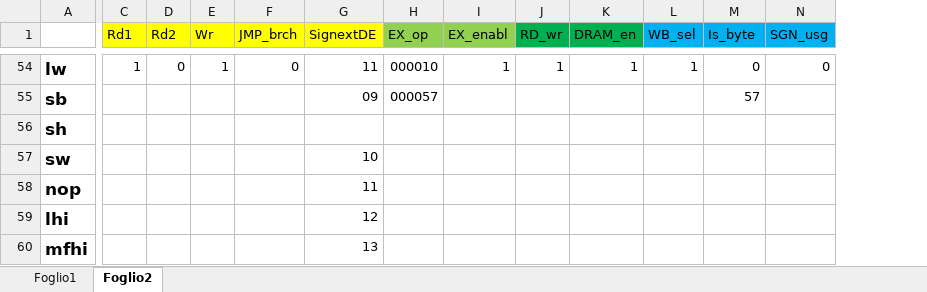
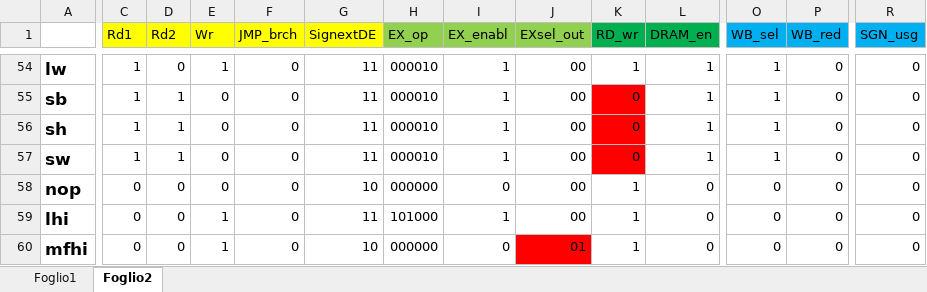
Before and after one commit to sandrosalvato94/MyDLX, an Excel workbook: ControlUnit/ControlWords.xlsx, sheet Foglio2, drawn as a sheet; only a part is shown, gaps mark what is left out; values as stored, in another font and other column widths than the file's, no borders; addresses are those after the commit; the diff covers the shown part only; the diff names each change by its address in the sheet, - before the commit and + after, or states it on an @@ line.

```diff
--- a/ControlUnit/ControlWords.xlsx (sheet Foglio2)
+++ b/ControlUnit/ControlWords.xlsx (sheet Foglio2)
+column J (EXsel_out), rows 54-60: 00 | 00 | 00 | 00 | 00 | 00 | 01
-P1: Is_byte
+P1: WB_red
-C55:C57 (Rd1): (empty)
+C55:C57 (Rd1): 1
-D55:D57 (Rd2): (empty)
+D55:D57 (Rd2): 1
-E55:E58 (Wr): (empty)
+E55:E58 (Wr): 0
-F55:F60 (JMP_brch): (empty)
+F55:F60 (JMP_brch): 0
-G55 (SignextDE): 09
+G55 (SignextDE): 11
-H55 (EX_op): 000057
+H55 (EX_op): 000010
-I55:I57 (EX_enabl): (empty)
+I55:I57 (EX_enabl): 1
-K55:K57 (RD_wr): (empty)
+K55:K57 (RD_wr): 0
-K55:K57 fill: none
+K55:K57 fill: #FF0000
-L55:L57 (DRAM_en): (empty)
+L55:L57 (DRAM_en): 1
-O55:O57 (WB_sel): (empty)
+O55:O57 (WB_sel): 1
-P55 (WB_red): 57
+P55 (WB_red): 0
-R55:R60 (SGN_usg): (empty)
+R55:R60 (SGN_usg): 0
-G56 (SignextDE): (empty)
+G56 (SignextDE): 11
-H56:H57 (EX_op): (empty)
+H56:H57 (EX_op): 000010
-P56:P60 (WB_red): (empty)
+P56:P60 (WB_red): 0
-G57 (SignextDE): 10
+G57 (SignextDE): 11
-C58:C60 (Rd1): (empty)
+C58:C60 (Rd1): 0
-D58:D60 (Rd2): (empty)
+D58:D60 (Rd2): 0
-G58 (SignextDE): 11
+G58 (SignextDE): 10
-H58 (EX_op): (empty)
+H58 (EX_op): 000000
-I58 (EX_enabl): (empty)
+I58 (EX_enabl): 0
-K58:K60 (RD_wr): (empty)
+K58:K60 (RD_wr): 1
-L58:L60 (DRAM_en): (empty)
+L58:L60 (DRAM_en): 0
-O58:O60 (WB_sel): (empty)
+O58:O60 (WB_sel): 0
-E59:E60 (Wr): (empty)
+E59:E60 (Wr): 1
-G59 (SignextDE): 12
+G59 (SignextDE): 11
-H59 (EX_op): (empty)
+H59 (EX_op): 101000
-I59 (EX_enabl): (empty)
+I59 (EX_enabl): 1
-G60 (SignextDE): 13
+G60 (SignextDE): 10
-H60 (EX_op): (empty)
+H60 (EX_op): 000000
-I60 (EX_enabl): (empty)
+I60 (EX_enabl): 0
```
Also changed, not shown: 4 added columns, 43 edited cells and cell formats elsewhere in this sheet, 49 other files.
